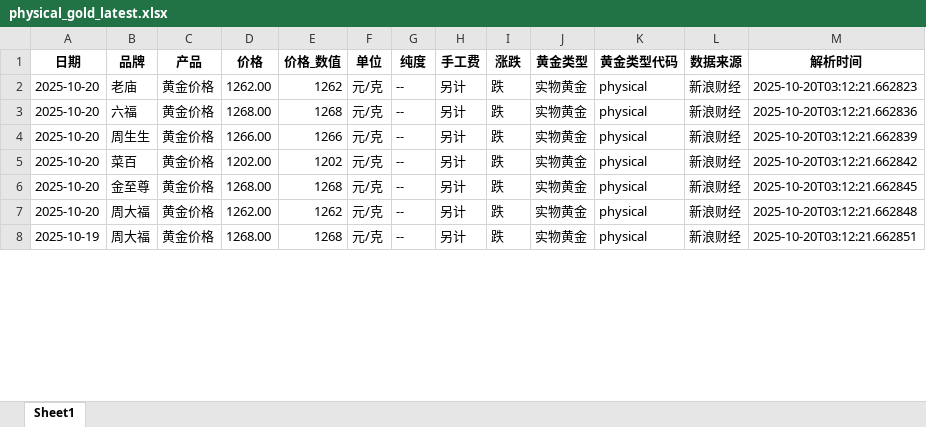
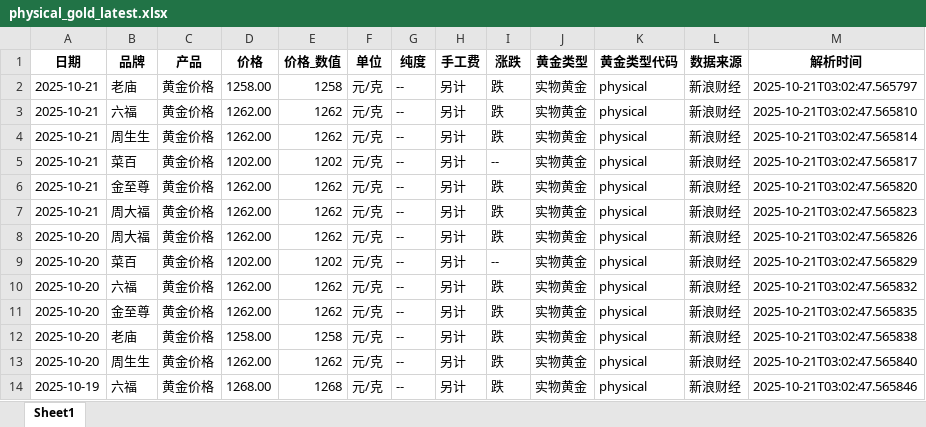
Before and after one commit to chengazhen/python-gold, an Excel workbook: physical_gold_latest.xlsx, sheet Sheet1, drawn as a sheet; only a part is shown; values as stored, in another font and other column widths than the file's, no borders; addresses are those after the commit; the diff covers the shown part only; the diff names each change by its address in the sheet, - before the commit and + after, or states it on an @@ line.

```diff
--- a/physical_gold_latest.xlsx (sheet Sheet1)
+++ b/physical_gold_latest.xlsx (sheet Sheet1)
+row 2: 2025-10-21 | 老庙 | 黄金价格 | 1258.00 | 1258 | 元/克 | -- | 另计 | 跌 | 实物黄金 | physical | 新浪财经 | 2025-10-21T03:02:47.565797
+row 3: 2025-10-21 | 六福 | 黄金价格 | 1262.00 | 1262 | 元/克 | -- | 另计 | 跌 | 实物黄金 | physical | 新浪财经 | 2025-10-21T03:02:47.565810
+row 4: 2025-10-21 | 周生生 | 黄金价格 | 1262.00 | 1262 | 元/克 | -- | 另计 | 跌 | 实物黄金 | physical | 新浪财经 | 2025-10-21T03:02:47.565814
+row 5: 2025-10-21 | 菜百 | 黄金价格 | 1202.00 | 1202 | 元/克 | -- | 另计 | -- | 实物黄金 | physical | 新浪财经 | 2025-10-21T03:02:47.565817
+row 6: 2025-10-21 | 金至尊 | 黄金价格 | 1262.00 | 1262 | 元/克 | -- | 另计 | 跌 | 实物黄金 | physical | 新浪财经 | 2025-10-21T03:02:47.565820
+row 7: 2025-10-21 | 周大福 | 黄金价格 | 1262.00 | 1262 | 元/克 | -- | 另计 | 跌 | 实物黄金 | physical | 新浪财经 | 2025-10-21T03:02:47.565823
-B8 (品牌): 老庙
+B8 (品牌): 周大福
-M8 (解析时间): 2025-10-20T03:12:21.662823
+M8 (解析时间): 2025-10-21T03:02:47.565826
-B9 (品牌): 六福
+B9 (品牌): 菜百
-D9 (价格): 1268.00
+D9 (价格): 1202.00
-E9 (价格_数值): 1268
+E9 (价格_数值): 1202
-I9 (涨跌): 跌
+I9 (涨跌): --
-M9 (解析时间): 2025-10-20T03:12:21.662836
+M9 (解析时间): 2025-10-21T03:02:47.565829
-B10 (品牌): 周生生
+B10 (品牌): 六福
-D10 (价格): 1266.00
+D10 (价格): 1262.00
-E10 (价格_数值): 1266
+E10 (价格_数值): 1262
-M10 (解析时间): 2025-10-20T03:12:21.662839
+M10 (解析时间): 2025-10-21T03:02:47.565832
-B11 (品牌): 菜百
+B11 (品牌): 金至尊
-D11 (价格): 1202.00
+D11 (价格): 1262.00
-E11 (价格_数值): 1202
+E11 (价格_数值): 1262
-M11 (解析时间): 2025-10-20T03:12:21.662842
+M11 (解析时间): 2025-10-21T03:02:47.565835
-B12 (品牌): 金至尊
+B12 (品牌): 老庙
-D12 (价格): 1268.00
+D12 (价格): 1258.00
-E12 (价格_数值): 1268
+E12 (价格_数值): 1258
-M12 (解析时间): 2025-10-20T03:12:21.662845
+M12 (解析时间): 2025-10-21T03:02:47.565838
-B13 (品牌): 周大福
+B13 (品牌): 周生生
-M13 (解析时间): 2025-10-20T03:12:21.662848
+M13 (解析时间): 2025-10-21T03:02:47.565840
-B14 (品牌): 周大福
+B14 (品牌): 六福
-M14 (解析时间): 2025-10-20T03:12:21.662851
+M14 (解析时间): 2025-10-21T03:02:47.565846
```
Also changed, not shown: 1 added row, 7 removed rows and 103 edited cells elsewhere in this sheet, combined_gold_data.xlsx, gold_bar_latest.xlsx, 11 other files.
